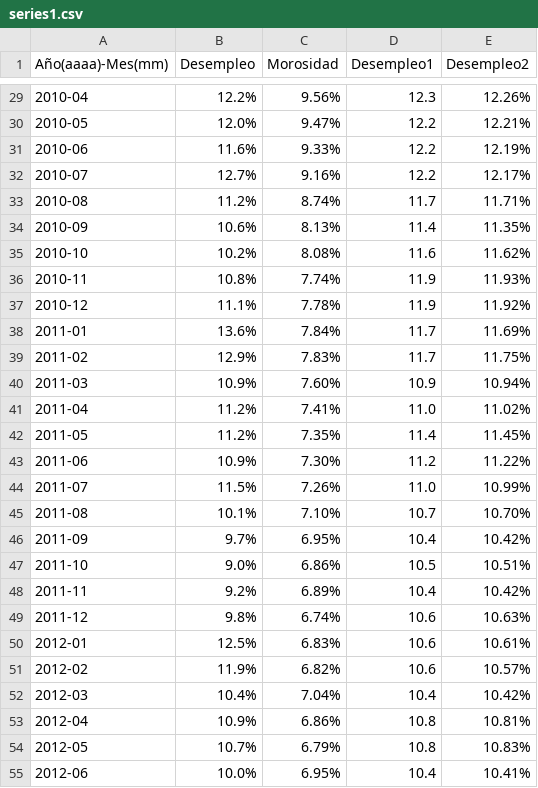
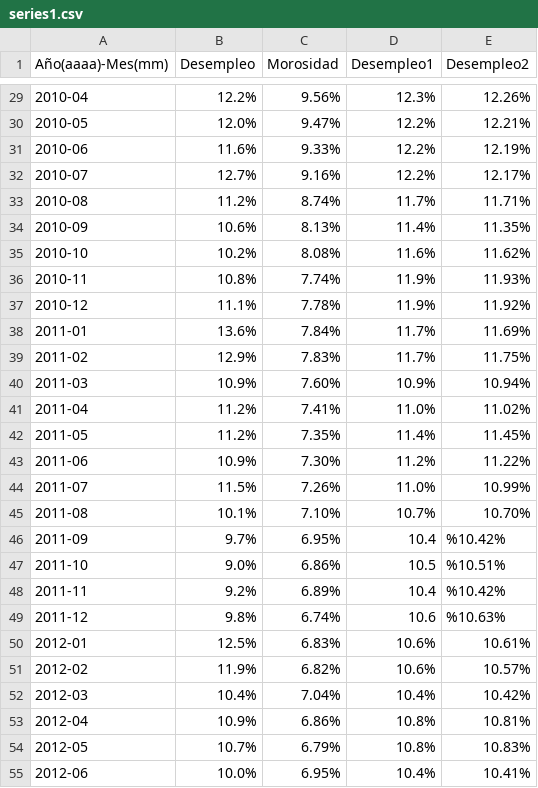
Before and after one commit to alejomagnus/Ucentral, a CSV file: Series_de_tiempo/series1.csv, drawn as a sheet; only a part is shown, gaps mark what is left out; the diff covers the shown part only.

```diff
--- a/Series_de_tiempo/series1.csv
+++ b/Series_de_tiempo/series1.csv
@@ -29,27 +29,27 @@
-2010-04,12.2%,9.56%,12.3,12.26%
-2010-05,12.0%,9.47%,12.2,12.21%
-2010-06,11.6%,9.33%,12.2,12.19%
-2010-07,12.7%,9.16%,12.2,12.17%
-2010-08,11.2%,8.74%,11.7,11.71%
-2010-09,10.6%,8.13%,11.4,11.35%
-2010-10,10.2%,8.08%,11.6,11.62%
-2010-11,10.8%,7.74%,11.9,11.93%
-2010-12,11.1%,7.78%,11.9,11.92%
-2011-01,13.6%,7.84%,11.7,11.69%
-2011-02,12.9%,7.83%,11.7,11.75%
-2011-03,10.9%,7.60%,10.9,10.94%
-2011-04,11.2%,7.41%,11.0,11.02%
-2011-05,11.2%,7.35%,11.4,11.45%
-2011-06,10.9%,7.30%,11.2,11.22%
-2011-07,11.5%,7.26%,11.0,10.99%
-2011-08,10.1%,7.10%,10.7,10.70%
-2011-09,9.7%,6.95%,10.4,10.42%
-2011-10,9.0%,6.86%,10.5,10.51%
-2011-11,9.2%,6.89%,10.4,10.42%
-2011-12,9.8%,6.74%,10.6,10.63%
-2012-01,12.5%,6.83%,10.6,10.61%
-2012-02,11.9%,6.82%,10.6,10.57%
-2012-03,10.4%,7.04%,10.4,10.42%
-2012-04,10.9%,6.86%,10.8,10.81%
-2012-05,10.7%,6.79%,10.8,10.83%
-2012-06,10.0%,6.95%,10.4,10.41%
+2010-04,12.2%,9.56%,12.3%,12.26%
+2010-05,12.0%,9.47%,12.2%,12.21%
+2010-06,11.6%,9.33%,12.2%,12.19%
+2010-07,12.7%,9.16%,12.2%,12.17%
+2010-08,11.2%,8.74%,11.7%,11.71%
+2010-09,10.6%,8.13%,11.4%,11.35%
+2010-10,10.2%,8.08%,11.6%,11.62%
+2010-11,10.8%,7.74%,11.9%,11.93%
+2010-12,11.1%,7.78%,11.9%,11.92%
+2011-01,13.6%,7.84%,11.7%,11.69%
+2011-02,12.9%,7.83%,11.7%,11.75%
+2011-03,10.9%,7.60%,10.9%,10.94%
+2011-04,11.2%,7.41%,11.0%,11.02%
+2011-05,11.2%,7.35%,11.4%,11.45%
+2011-06,10.9%,7.30%,11.2%,11.22%
+2011-07,11.5%,7.26%,11.0%,10.99%
+2011-08,10.1%,7.10%,10.7%,10.70%
+2011-09,9.7%,6.95%,10.4,%10.42%
+2011-10,9.0%,6.86%,10.5,%10.51%
+2011-11,9.2%,6.89%,10.4,%10.42%
+2011-12,9.8%,6.74%,10.6,%10.63%
+2012-01,12.5%,6.83%,10.6%,10.61%
+2012-02,11.9%,6.82%,10.6%,10.57%
+2012-03,10.4%,7.04%,10.4%,10.42%
+2012-04,10.9%,6.86%,10.8%,10.81%
+2012-05,10.7%,6.79%,10.8%,10.83%
+2012-06,10.0%,6.95%,10.4%,10.41%
```
Also changed, not shown: 107 edited cells elsewhere in this file.
